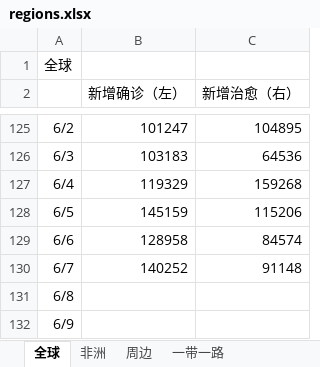
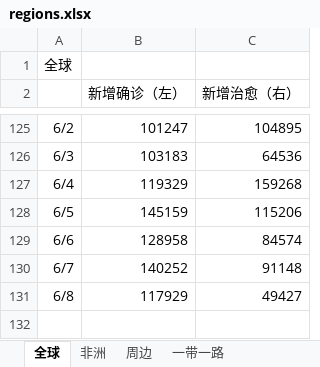
Before and after one commit to xkKevin/VisCOVID, an Excel workbook: handleData/data/regions.xlsx, sheet 全球, drawn as a sheet; only a part is shown, gaps mark what is left out; values as stored, in another font and other column widths than the file's, no borders; the diff names each change by its address in the sheet, - before the commit and + after, or states it on an @@ line.

```diff
--- a/handleData/data/regions.xlsx (sheet 全球)
+++ b/handleData/data/regions.xlsx (sheet 全球)
-B131 (新增确诊（左）): (empty)
+B131 (新增确诊（左）): 117929
-C131 (新增治愈（右）): (empty)
+C131 (新增治愈（右）): 49427
-row 132: 6/9
```
Also changed, not shown: sheet 四个阶段分别合计, sheet 非洲, sheet 一带一路, sheet 周边, 8 other files.
